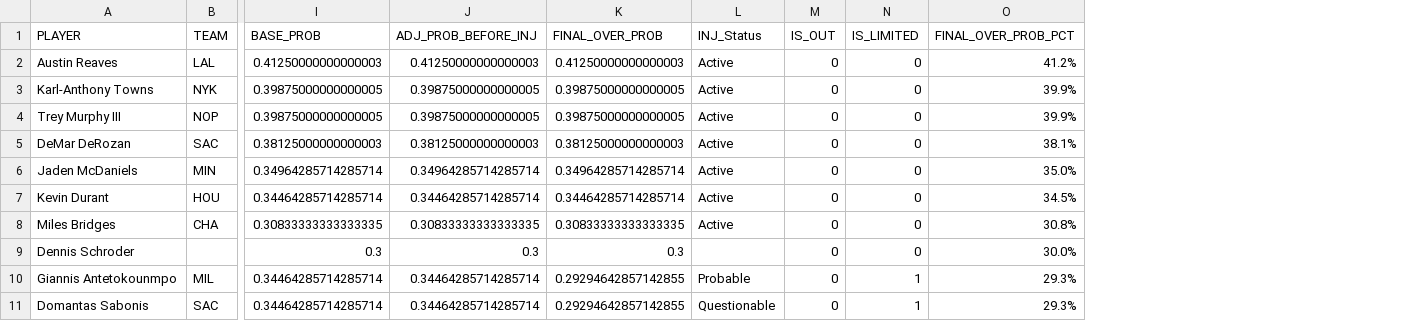
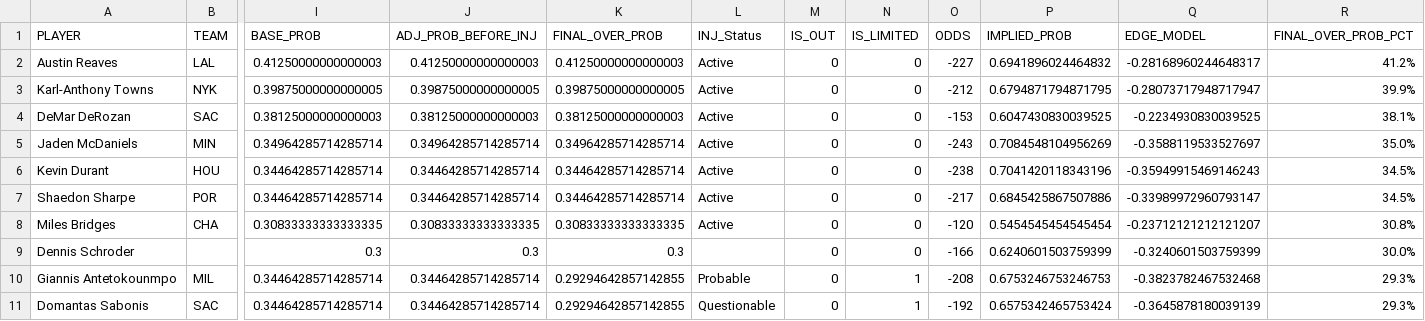
Before and after one commit to Avicha13003/NBA-Predictor, a CSV file: top10_over_stl.csv, drawn as a sheet; only a part is shown, gaps mark what is left out; removed rows and columns are numbered as before the commit, all else as after; rows hold the shown columns only; the diff names each change by its address in the sheet, - before the commit and + after, or states it on an @@ line.

```diff
--- a/top10_over_stl.csv
+++ b/top10_over_stl.csv
+column O (ODDS), rows 2-6: -227 | -212 | -153 | -243 | -238; rows 8-11: -120 | -166 | -208 | -192
+column P (IMPLIED_PROB), rows 2-6: 0.6941896024464832 | 0.6794871794871795 | 0.6047430830039525 | 0.7084548104956269 | 0.7041420118343196; rows 8-11: 0.5454545454545454 | 0.6240601503759399 | 0.6753246753246753 | 0.6575342465753424
+column Q (EDGE_MODEL), rows 2-6: -0.28168960244648317 | -0.28073717948717947 | -0.2234930830039525 | -0.3588119533527697 | -0.35949915469146243; rows 8-11: -0.23712121212121207 | -0.3240601503759399 | -0.3823782467532468 | -0.3645878180039139
-row 4: Trey Murphy III | NOP | 0.39875000000000005 | 0.39875000000000005 | 0.39875000000000005 | Active | 0 | 0 | 39.9%
+row 7: Shaedon Sharpe | POR | 0.34464285714285714 | 0.34464285714285714 | 0.34464285714285714 | Active | 0 | 0 | -217 | 0.6845425867507886 | -0.33989972960793147 | 34.5%
```
Also changed, not shown: top10_over_3pm.csv, top10_over_ast.csv, 5 other files.
